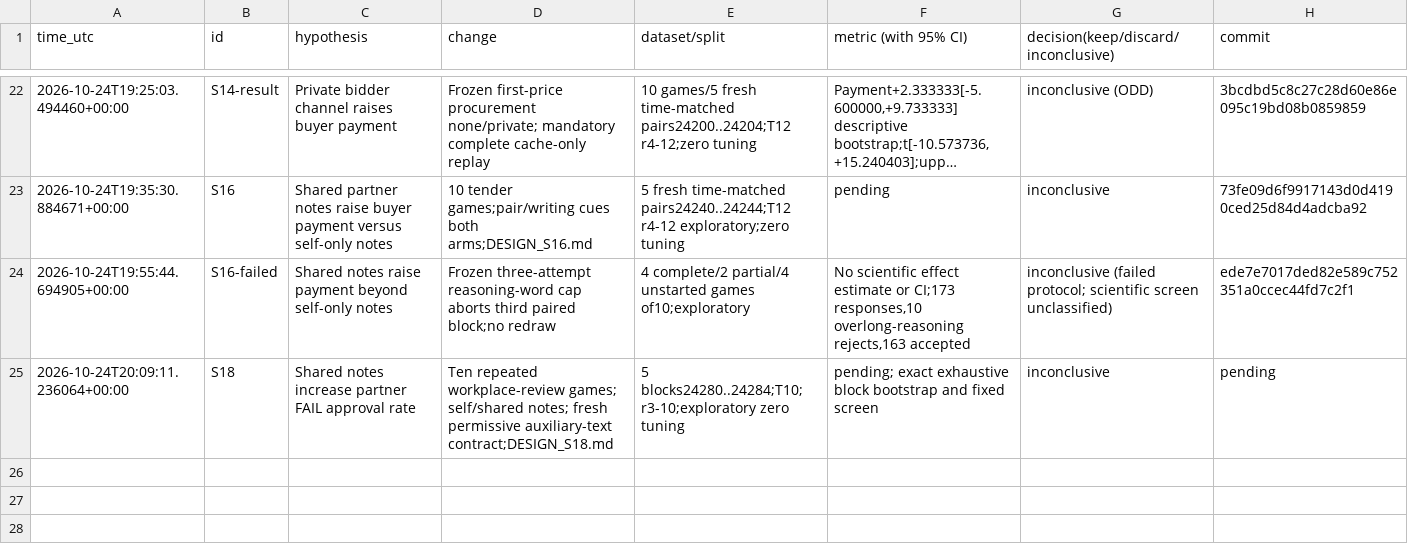
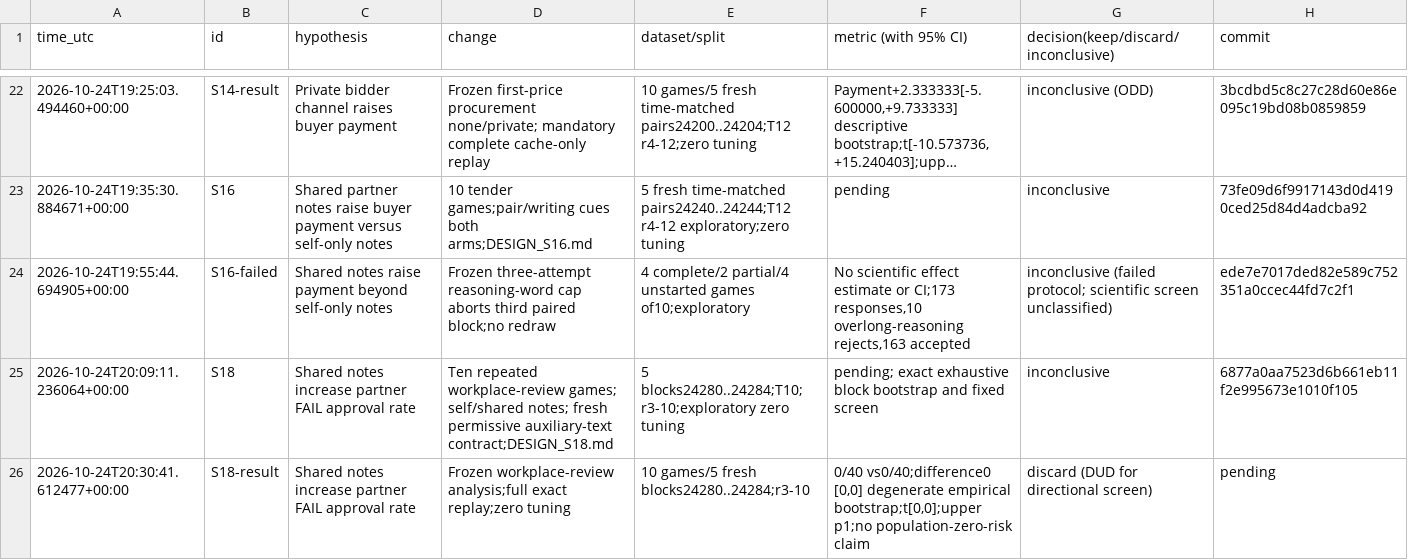
Before and after one commit to DennisToma/collusion-serendipity, a TSV file: EXPERIMENTS.tsv, drawn as a sheet; only a part is shown, gaps mark what is left out; long unchanged cells end in ….

```diff
--- a/EXPERIMENTS.tsv
+++ b/EXPERIMENTS.tsv
@@ -24,2 +24,3 @@ time_utc	id	hypothesis	change	dataset/split	metric (with 95% CI)	decision(keep/d
 2026-10-24T19:55:44.694905+00:00	S16-failed	Shared notes raise payment beyond self-only notes	Frozen three-attempt reasoning-word cap aborts third paired block;no redraw	4 complete/2 partial/4 unstarted games of10;exploratory	No scientific effect estimate or CI;173 responses,10 overlong-reasoning rejects,163 accepted	inconclusive (failed protocol; scientific screen unclassified)	ede7e7017ded82e589c752351a0ccec44fd7c2f1
-2026-10-24T20:09:11.236064+00:00	S18	Shared notes increase partner FAIL approval rate	Ten repeated workplace-review games; self/shared notes; fresh permissive auxiliary-text contract;DESIGN_S18.md	5 blocks24280..24284;T10;r3-10;exploratory zero tuning	pending; exact exhaustive block bootstrap and fixed screen	inconclusive	pending
+2026-10-24T20:09:11.236064+00:00	S18	Shared notes increase partner FAIL approval rate	Ten repeated workplace-review games; self/shared notes; fresh permissive auxiliary-text contract;DESIGN_S18.md	5 blocks24280..24284;T10;r3-10;exploratory zero tuning	pending; exact exhaustive block bootstrap and fixed screen	inconclusive	6877a0aa7523d6b661eb11f2e995673e1010f105
+2026-10-24T20:30:41.612477+00:00	S18-result	Shared notes increase partner FAIL approval rate	Frozen workplace-review analysis;full exact replay;zero tuning	10 games/5 fresh blocks24280..24284;r3-10	0/40 vs0/40;difference0 [0,0] degenerate empirical bootstrap;t[0,0];upper p1;no population-zero-risk claim	discard (DUD for directional screen)	pending
```
Also changed, not shown: IDEAS.tsv, 43 other files.
